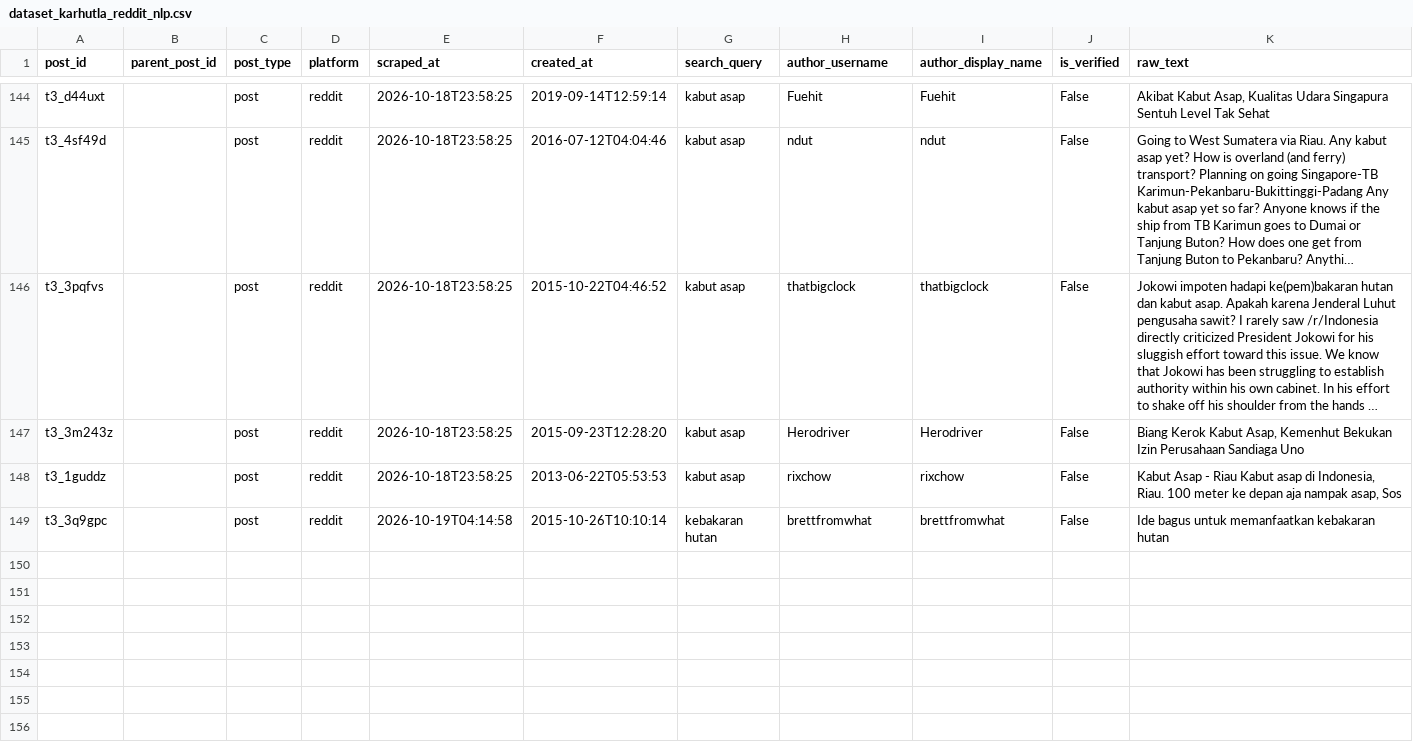
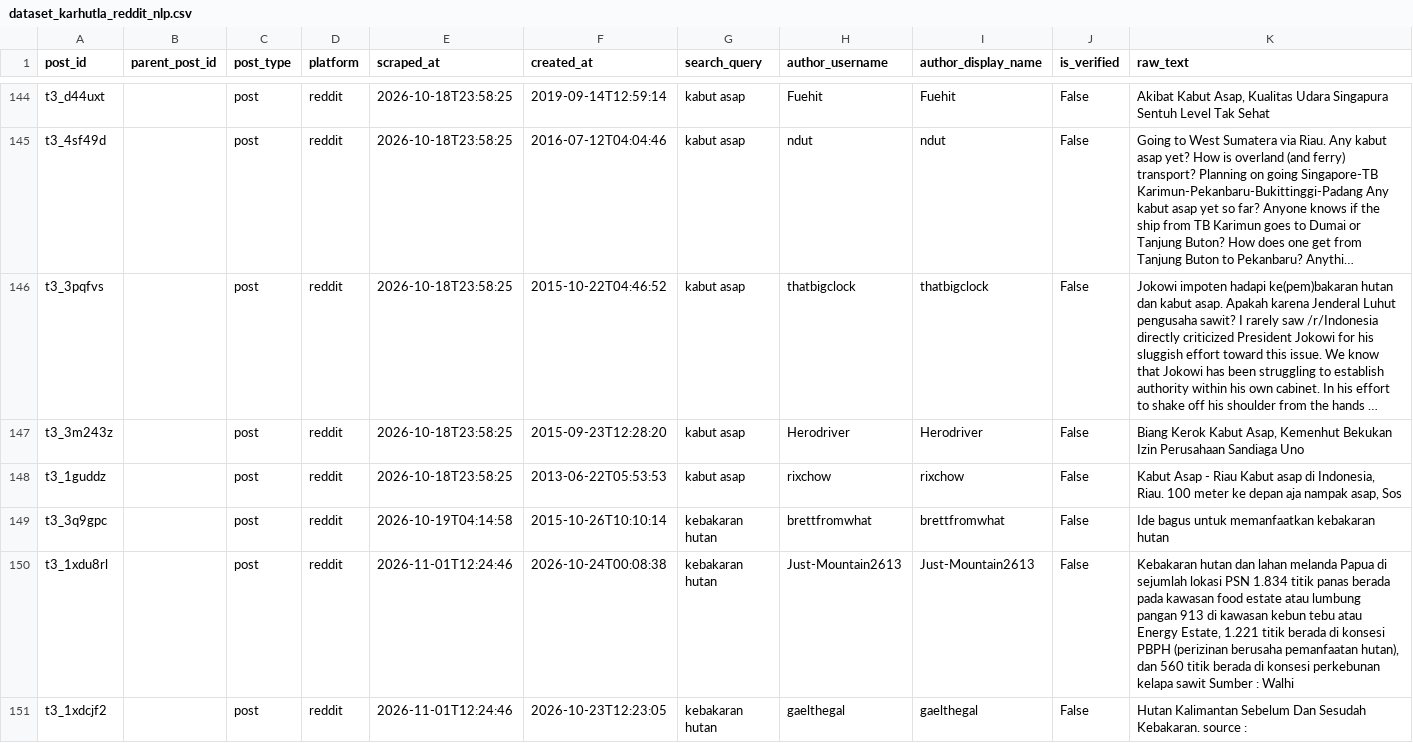
Before and after one commit to maldisyamputra-dotcom/threads_scraper, a CSV file: dataset_karhutla_reddit_nlp.csv, drawn as a sheet; only a part is shown, gaps mark what is left out; long unchanged cells end in …; rows hold the shown columns only; the diff covers the shown part only; the diff names each change by its address in the sheet, - before the commit and + after, or states it on an @@ line.

```diff
--- a/dataset_karhutla_reddit_nlp.csv
+++ b/dataset_karhutla_reddit_nlp.csv
+row 150: t3_1xdu8rl |  | post | reddit | 2026-11-01T12:24:46 | 2026-10-24T00:08:38 | kebakaran hutan | Just-Mountain2613 | Just-Mountain2613 | False | Kebakaran hutan dan lahan melanda Papua di sejumlah lokasi PSN 1.834 titik panas berada pada kawasan food estate atau lumbung pangan 913 di kawasan kebun tebu atau Energy Estate, 1.221 titik berada di konsesi PBPH (perizinan berusaha pemanfaatan hutan), dan 560 titik berada di konsesi perkebunan kelapa sawit Sumber : Walhi
+row 151: t3_1xdcjf2 |  | post | reddit | 2026-11-01T12:24:46 | 2026-10-23T12:23:05 | kebakaran hutan | gaelthegal | gaelthegal | False | Hutan Kalimantan Sebelum Dan Sesudah Kebakaran. source :
```
Also changed, not shown: 3 added rows elsewhere in this file, 1 other file.
